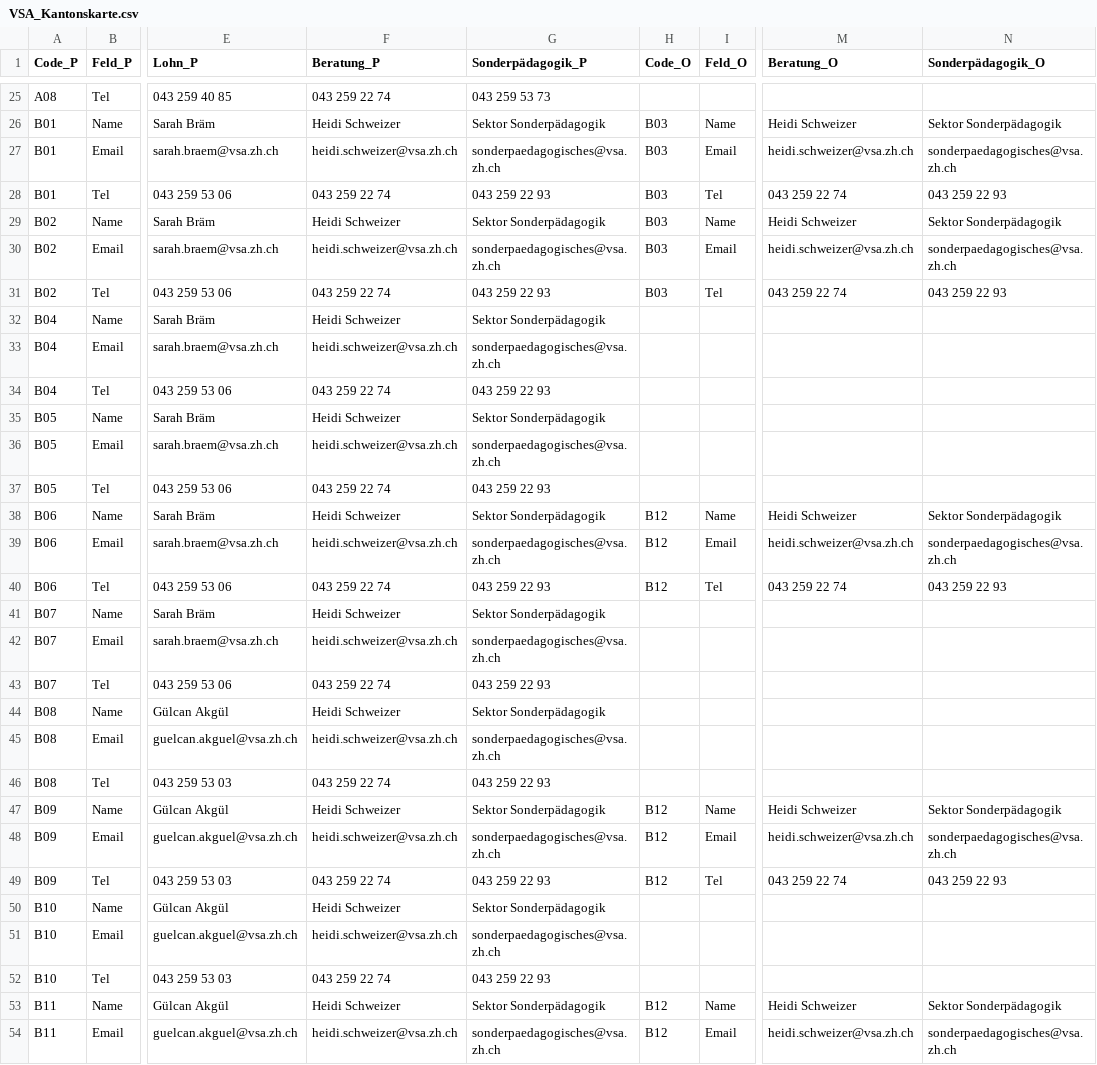
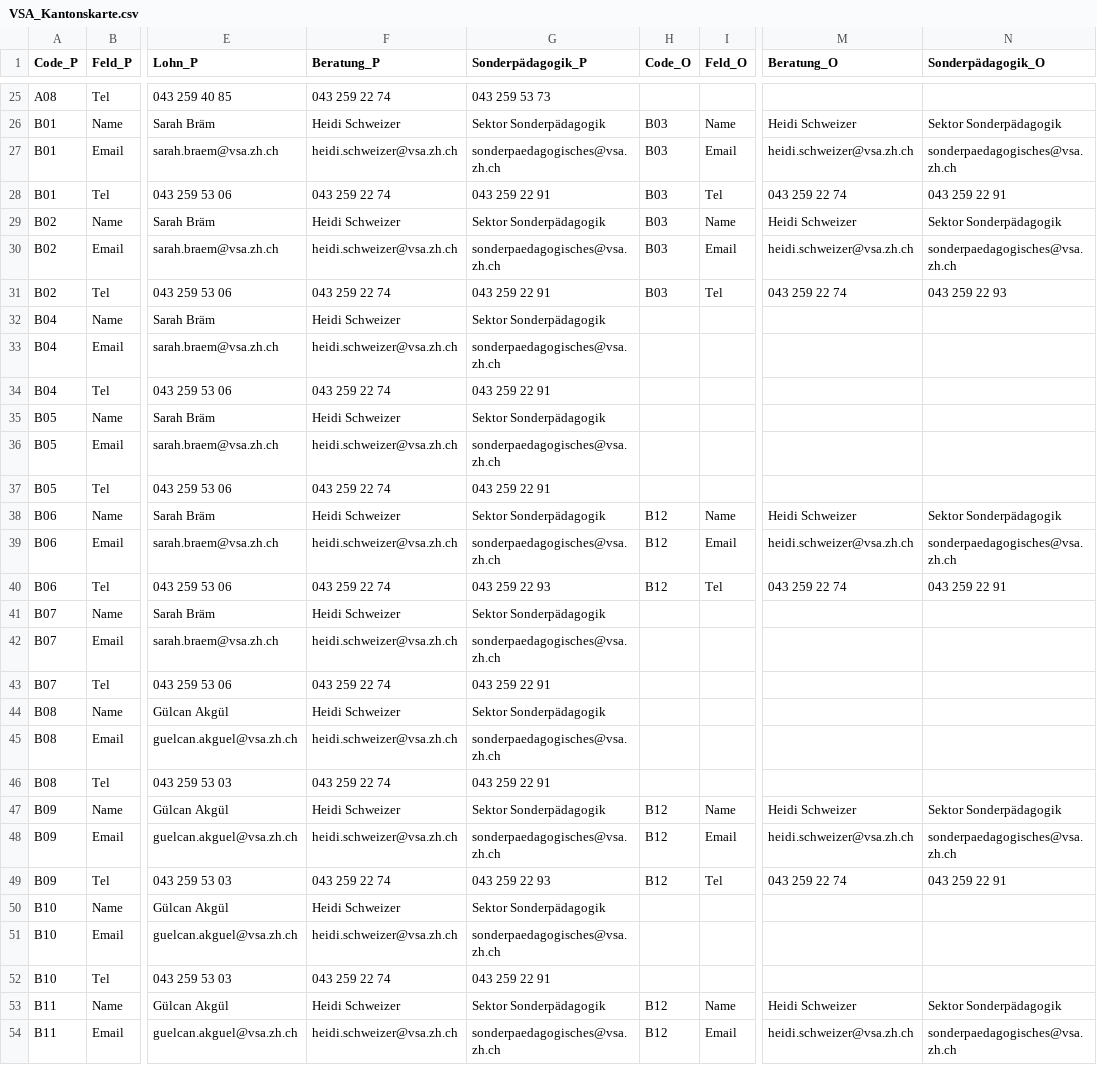
Before and after one commit to statistikZH/Visualisierung_VSAKarte, a CSV file: Data/VSA_Kantonskarte.csv, drawn as a sheet; only a part is shown, gaps mark what is left out; the diff covers the shown part only; the diff names each change by its address in the sheet, - before the commit and + after, or states it on an @@ line.

```diff
--- a/Data/VSA_Kantonskarte.csv
+++ b/Data/VSA_Kantonskarte.csv
-G28 (Sonderpädagogik_P): 043 259 22 93
+G28 (Sonderpädagogik_P): 043 259 22 91
-N28 (Sonderpädagogik_O): 043 259 22 93
+N28 (Sonderpädagogik_O): 043 259 22 91
-G31 (Sonderpädagogik_P): 043 259 22 93
+G31 (Sonderpädagogik_P): 043 259 22 91
-G34 (Sonderpädagogik_P): 043 259 22 93
+G34 (Sonderpädagogik_P): 043 259 22 91
-G37 (Sonderpädagogik_P): 043 259 22 93
+G37 (Sonderpädagogik_P): 043 259 22 91
-N40 (Sonderpädagogik_O): 043 259 22 93
+N40 (Sonderpädagogik_O): 043 259 22 91
-G43 (Sonderpädagogik_P): 043 259 22 93
+G43 (Sonderpädagogik_P): 043 259 22 91
-G46 (Sonderpädagogik_P): 043 259 22 93
+G46 (Sonderpädagogik_P): 043 259 22 91
-N49 (Sonderpädagogik_O): 043 259 22 93
+N49 (Sonderpädagogik_O): 043 259 22 91
-G52 (Sonderpädagogik_P): 043 259 22 93
+G52 (Sonderpädagogik_P): 043 259 22 91
```
Also changed, not shown: 35 edited cells elsewhere in this file.
